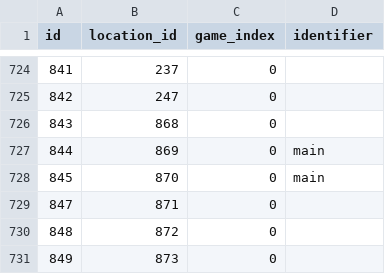
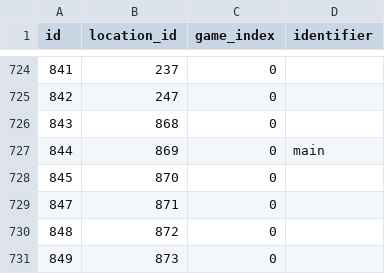
Before and after one commit to PokeAPI/pokeapi, a CSV file: data/v2/csv/location_areas.csv, drawn as a sheet; only a part is shown, gaps mark what is left out.

```diff
--- a/data/v2/csv/location_areas.csv
+++ b/data/v2/csv/location_areas.csv
@@ -727,3 +727,3 @@ id,location_id,game_index,identifier
 844,869,0,main
-845,870,0,main
+845,870,0,
 847,871,0,
```
Also changed, not shown: data/v2/csv/location_area_prose.csv.
